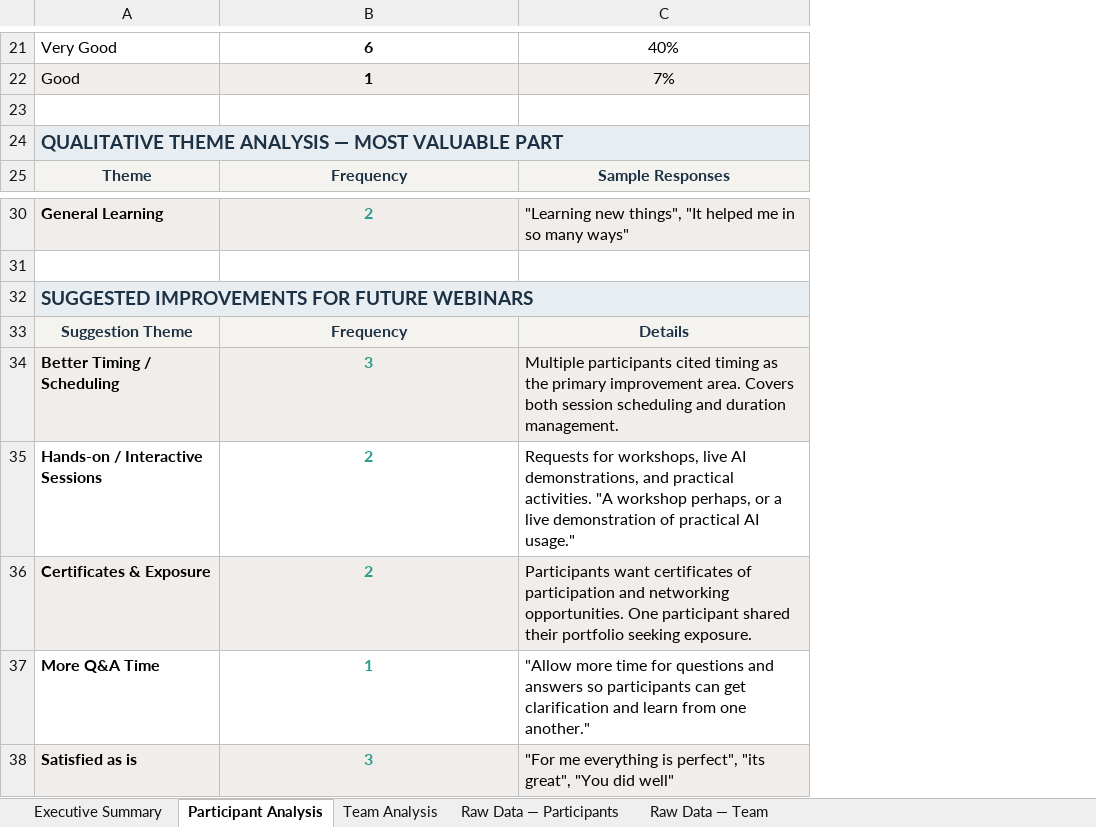
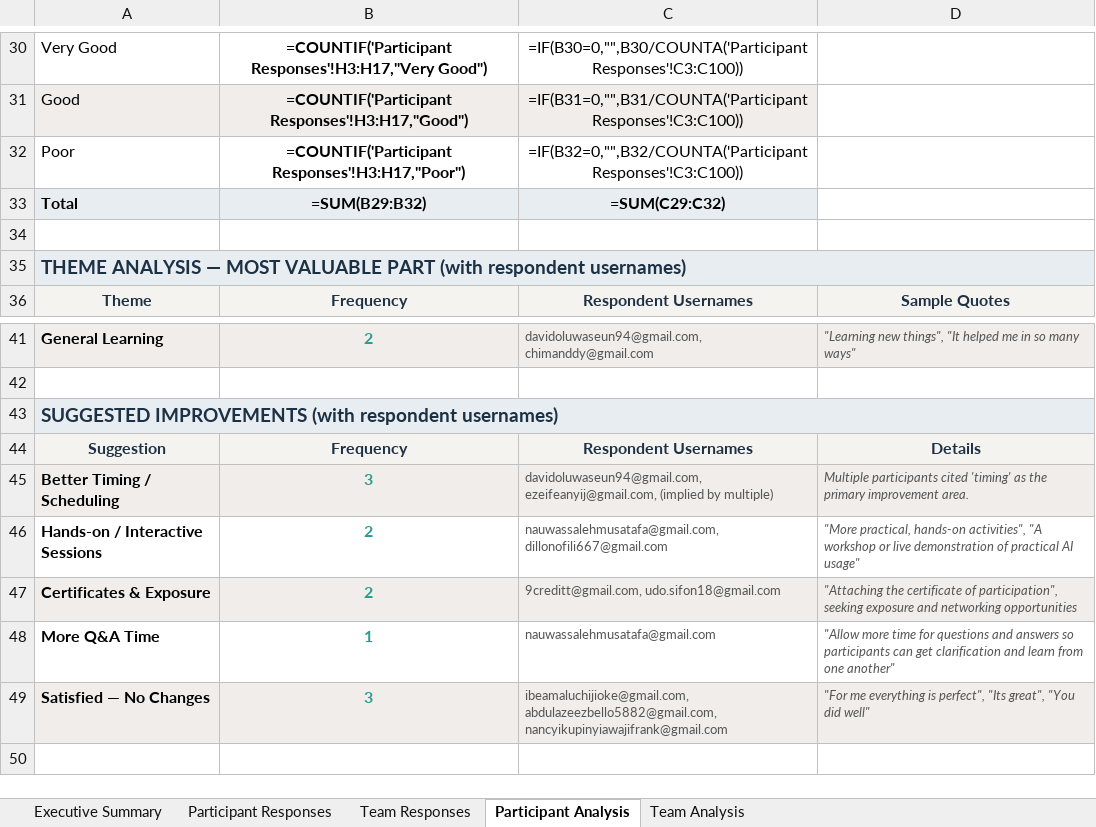
Before and after one commit to cindyakenma400/hydronutri-intellisense-system, an Excel workbook: NTAC_2026_Feedback_Analysis.xlsx, sheet Participant Analysis, drawn as a sheet; only a part is shown, gaps mark what is left out; values as stored, in another font and other column widths than the file's, no borders; formulas without a stored value are shown as written; charts and pictures not drawn; removed rows and columns are numbered as before the commit, all else as after; the diff covers the shown part only; the diff names each change by its address in the sheet, - before the commit and + after, or states it on an @@ line.

```diff
--- a/NTAC_2026_Feedback_Analysis.xlsx (sheet Participant Analysis)
+++ b/NTAC_2026_Feedback_Analysis.xlsx (sheet Participant Analysis)
-sheet tab: Raw Data — Participants
-sheet tab: Raw Data — Team
+sheet tab: Participant Responses
+sheet tab: Team Responses
-column C, rows 21-25: 40% | 7% |  |  | Sample Responses; rows 30-38: "Learning new things", "It helped me in so many ways" |  |  | Details | Multiple participants cited timing as the primary improvement area. Covers both session scheduling and duration management. | Requests for workshops, live AI demonstrations, and practical activities. "A workshop perhaps, or a live demonstration of practical AI usage." | Participants want certificates of participation and networking opportunities. One participant shared their portfolio seeking exposure. | "Allow more time for questions and answers so participants can get clarification and learn from one another." | "For me everything is perfect", "its great", "You did well"
+column C, rows 30-31: =IF(B30=0,"",B30/COUNTA('Participant Responses'!C3:C100)) | =IF(B31=0,"",B31/COUNTA('Participant Responses'!C3:C100)); row 36: Respondent Usernames; rows 41-49: davidoluwaseun94@gmail.com, chimanddy@gmail.com |  |  | Respondent Usernames | davidoluwaseun94@gmail.com, ezeifeanyij@gmail.com, (implied by multiple) | nauwassalehmusatafa@gmail.com, dillonofili667@gmail.com | 9creditt@gmail.com, udo.sifon18@gmail.com | nauwassalehmusatafa@gmail.com | ibeamaluchijioke@gmail.com, abdulazeezbello5882@gmail.com, nancyikupinyiawajifrank@gmail.com
+column D, row 36: Sample Quotes; rows 41-49: "Learning new things", "It helped me in so many ways" |  |  | Details | Multiple participants cited 'timing' as the primary improvement area. | "More practical, hands-on activities", "A workshop or live demonstration of practical AI usage" | "Attaching the certificate of participation", seeking exposure and networking opportunities | "Allow more time for questions and answers so participants can get clarification and learn from one another" | "For me everything is perfect", "Its great", "You did well"
-B30: 6
+B30: =COUNTIF('Participant Responses'!H3:H17,"Very Good")
-B31: 1
+B31: =COUNTIF('Participant Responses'!H3:H17,"Good")
+row 32: Poor | =COUNTIF('Participant Responses'!H3:H17,"Poor") | =IF(B32=0,"",B32/COUNTA('Participant Responses'!C3:C100))
+row 33: Total | =SUM(B29:B32) | =SUM(C29:C32)
-A35: QUALITATIVE THEME ANALYSIS — MOST VALUABLE PART
+A35: THEME ANALYSIS — MOST VALUABLE PART (with respondent usernames)
-A43: SUGGESTED IMPROVEMENTS FOR FUTURE WEBINARS
+A43: SUGGESTED IMPROVEMENTS (with respondent usernames)
-A44: Suggestion Theme
+A44: Suggestion
-A49: Satisfied as is
+A49: Satisfied — No Changes
```
Also changed, not shown: 9 added rows and 11 edited cells elsewhere in this sheet, sheet Team Analysis, sheet Executive Summary, charts or pictures.
